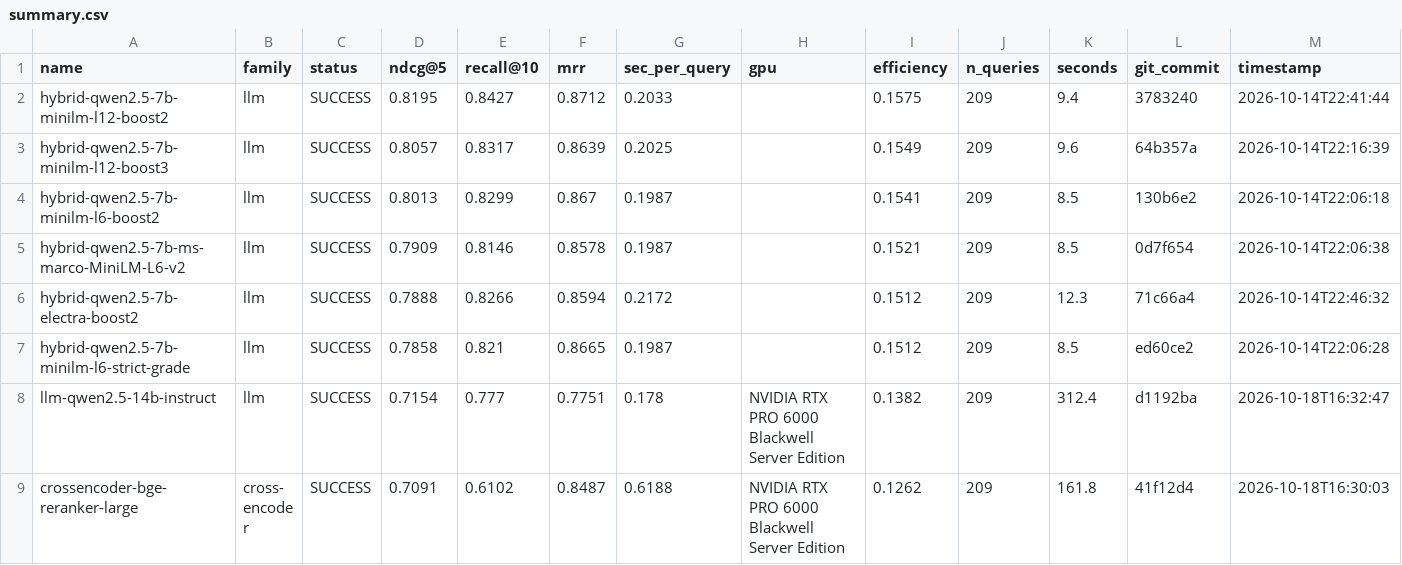
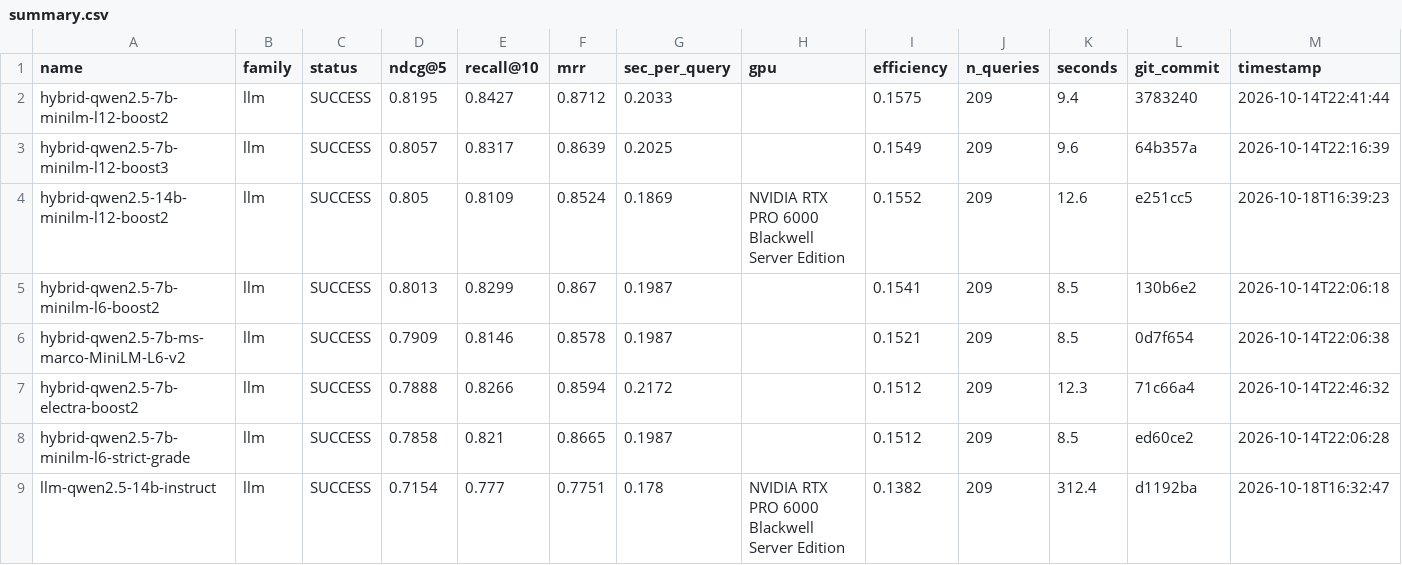
Before and after one commit to ahsank/restaurant-search, a CSV file: research/agent/summary.csv, drawn as a sheet; only a part is shown; the shorter side is filled out with more unchanged rows; rows hold the shown columns only; the diff names each change by its address in the sheet, - before the commit and + after, or states it on an @@ line.

Commit message:
Agent iter 57: run_experiment hybrid-qwen2.5-14b-minilm-l12-boost2

```diff
--- a/research/agent/summary.csv
+++ b/research/agent/summary.csv
+row 4: hybrid-qwen2.5-14b-minilm-l12-boost2 | llm | SUCCESS | 0.805 | 0.8109 | 0.8524 | 0.1869 | NVIDIA RTX PRO 6000 Blackwell Server Edition | 0.1552 | 209 | 12.6 | e251cc5 | 2026-10-18T16:39:23
```
Also changed, not shown: 5 other files.
